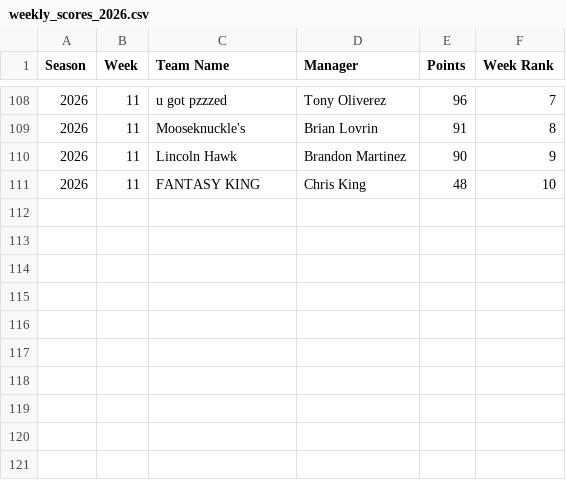
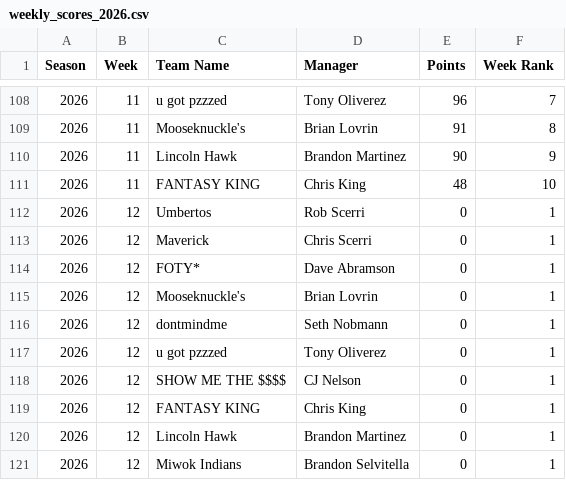
Before and after one commit to sethnobmann/petalocos-live, a CSV file: data/weekly_scores_2026.csv, drawn as a sheet; only a part is shown, gaps mark what is left out; the diff names each change by its address in the sheet, - before the commit and + after, or states it on an @@ line.

```diff
--- a/data/weekly_scores_2026.csv
+++ b/data/weekly_scores_2026.csv
+row 112: 2026 | 12 | Umbertos | Rob Scerri | 0 | 1
+row 113: 2026 | 12 | Maverick | Chris Scerri | 0 | 1
+row 114: 2026 | 12 | FOTY* | Dave Abramson | 0 | 1
+row 115: 2026 | 12 | Mooseknuckle's | Brian Lovrin | 0 | 1
+row 116: 2026 | 12 | dontmindme | Seth Nobmann | 0 | 1
+row 117: 2026 | 12 | u got pzzzed | Tony Oliverez | 0 | 1
+row 118: 2026 | 12 | SHOW ME THE $$$$ | CJ Nelson | 0 | 1
+row 119: 2026 | 12 | FANTASY KING | Chris King | 0 | 1
+row 120: 2026 | 12 | Lincoln Hawk | Brandon Martinez | 0 | 1
+row 121: 2026 | 12 | Miwok Indians | Brandon Selvitella | 0 | 1
```
Also changed, not shown: data/games_2026.csv, data/schedule_2026.csv, 4 other files.
